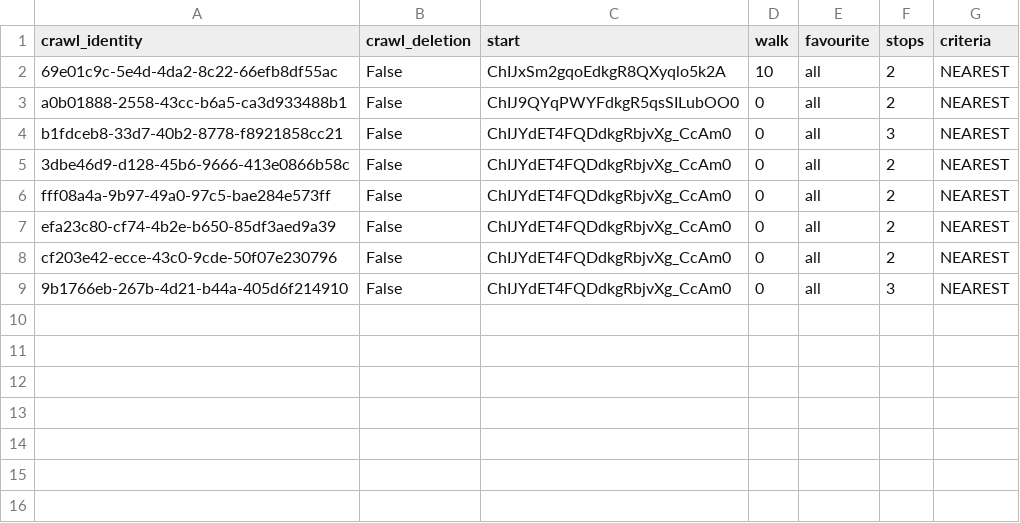
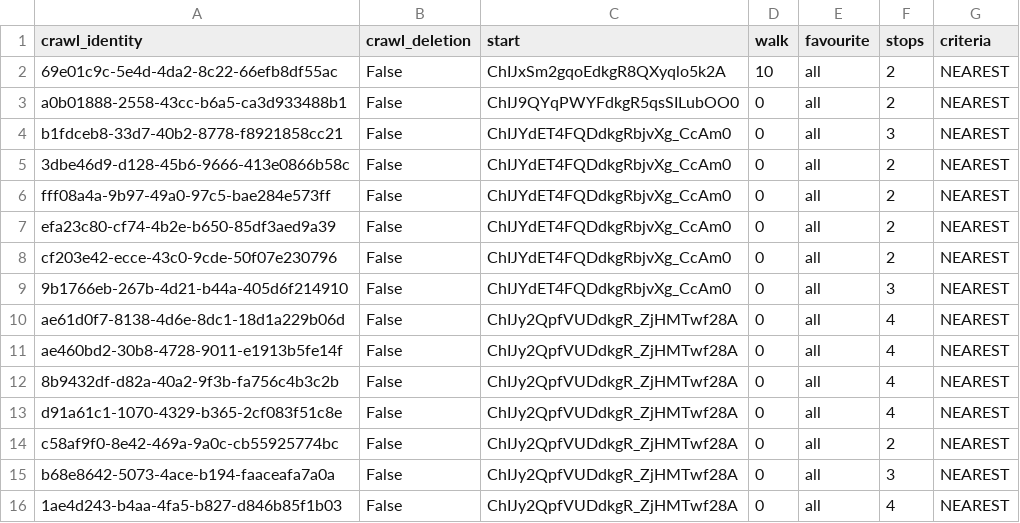
Before and after one commit to cartsmate/thepubcrawls, a CSV file: files/crawls.csv, drawn as a sheet; the diff names each change by its address in the sheet, - before the commit and + after, or states it on an @@ line.

Commit message:
crawl single pager

```diff
--- a/files/crawls.csv
+++ b/files/crawls.csv
+row 10: ae61d0f7-8138-4d6e-8dc1-18d1a229b06d | False | ChIJy2QpfVUDdkgR_ZjHMTwf28A | 0 | all | 4 | NEAREST
+row 11: ae460bd2-30b8-4728-9011-e1913b5fe14f | False | ChIJy2QpfVUDdkgR_ZjHMTwf28A | 0 | all | 4 | NEAREST
+row 12: 8b9432df-d82a-40a2-9f3b-fa756c4b3c2b | False | ChIJy2QpfVUDdkgR_ZjHMTwf28A | 0 | all | 4 | NEAREST
+row 13: d91a61c1-1070-4329-b365-2cf083f51c8e | False | ChIJy2QpfVUDdkgR_ZjHMTwf28A | 0 | all | 4 | NEAREST
+row 14: c58af9f0-8e42-469a-9a0c-cb55925774bc | False | ChIJy2QpfVUDdkgR_ZjHMTwf28A | 0 | all | 2 | NEAREST
+row 15: b68e8642-5073-4ace-b194-faaceafa7a0a | False | ChIJy2QpfVUDdkgR_ZjHMTwf28A | 0 | all | 3 | NEAREST
+row 16: 1ae4d243-b4aa-4fa5-b827-d846b85f1b03 | False | ChIJy2QpfVUDdkgR_ZjHMTwf28A | 0 | all | 4 | NEAREST
```
Also changed, not shown: 11 other files.
